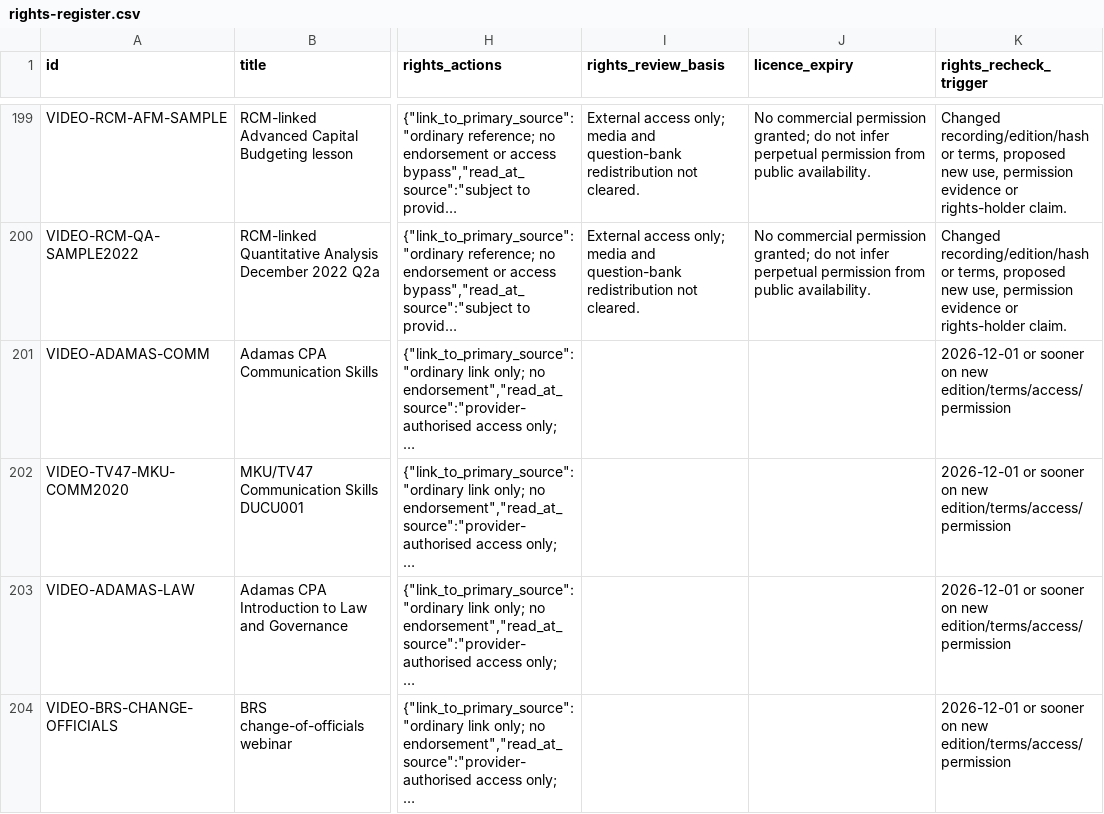
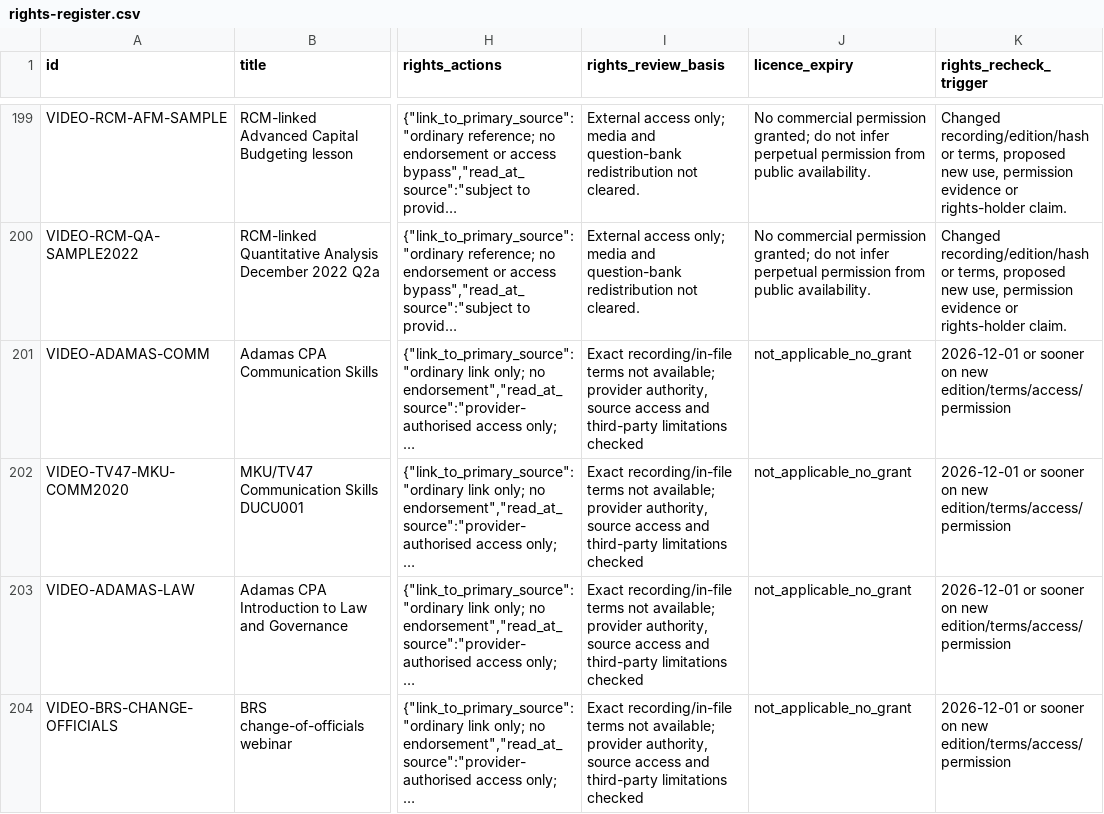
Before and after one commit to StudyMate-N/Certiprep, a CSV file: research-library/kenya-cpa/session-2026-11-01/rights/rights-register.csv, drawn as a sheet; only a part is shown, gaps mark what is left out; long unchanged cells end in …; the diff covers the shown part only; the diff names each change by its address in the sheet, - before the commit and + after, or states it on an @@ line.

Commit message:
Align CPA video CSV rows exactly with canonical rights-reviewed JSON

```diff
--- a/research-library/kenya-cpa/session-2026-11-01/rights/rights-register.csv
+++ b/research-library/kenya-cpa/session-2026-11-01/rights/rights-register.csv
-I201:I204 (rights_review_basis): (empty)
+I201:I204 (rights_review_basis): Exact recording/in-file terms not available; provider authority, source access and third-party limitations checked
-J201:J204 (licence_expiry): (empty)
+J201:J204 (licence_expiry): not_applicable_no_grant
```
Also changed, not shown: 8 edited cells elsewhere in this file.
